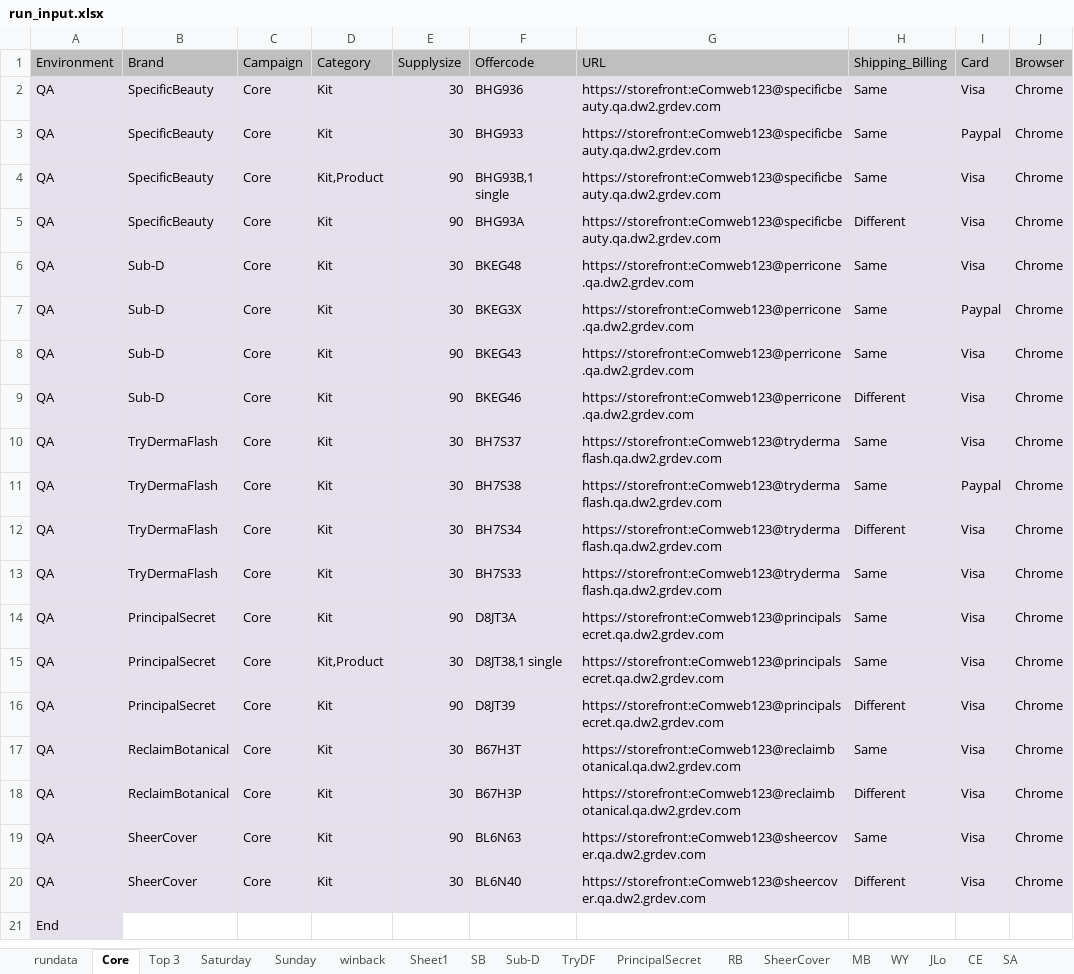
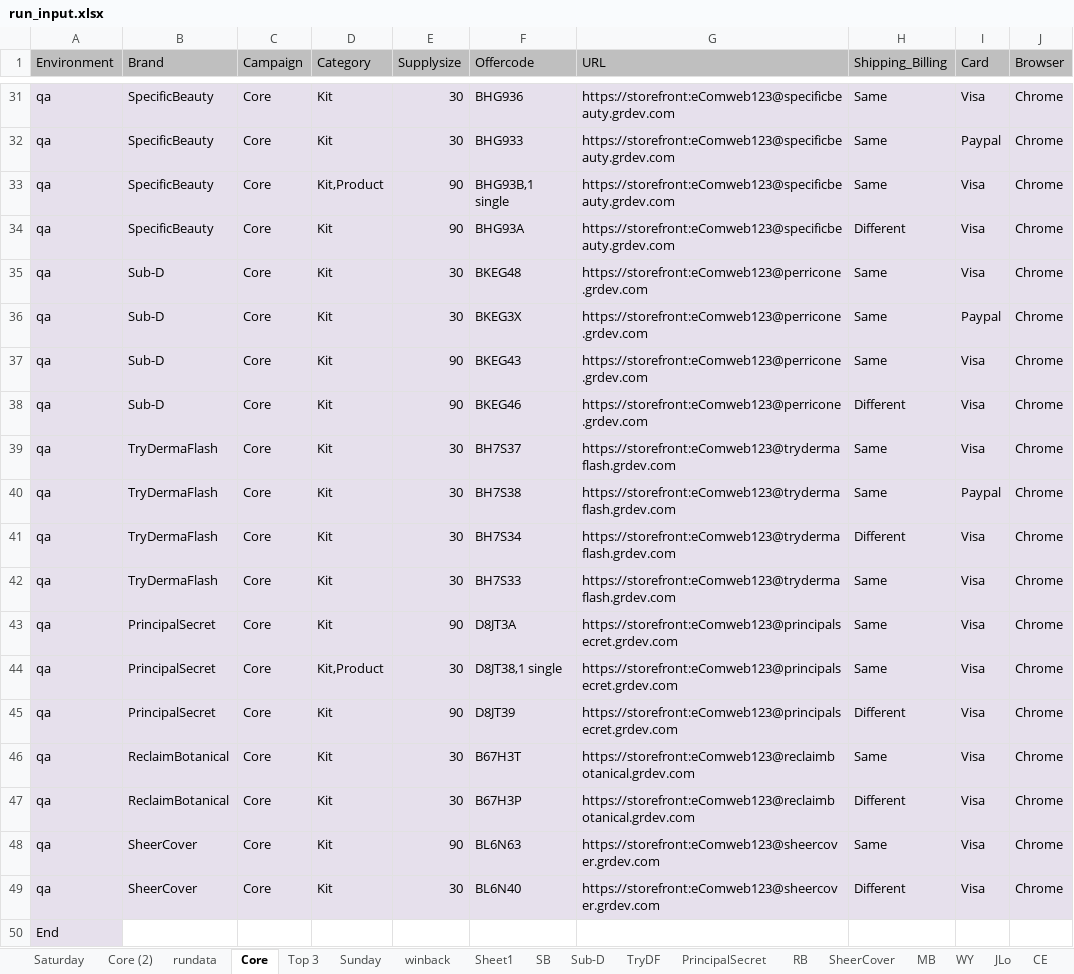
Before and after one commit to Bharathi28/gr, an Excel workbook: gr/Input_Output/BuyflowValidation/run_input.xlsx, sheet Core, drawn as a sheet; only a part is shown, gaps mark what is left out; values as stored, in another font and other column widths than the file's, no borders; addresses are those after the commit; the diff covers the shown part only; the diff names each change by its address in the sheet, - before the commit and + after, or states it on an @@ line.

```diff
--- a/gr/Input_Output/BuyflowValidation/run_input.xlsx (sheet Core)
+++ b/gr/Input_Output/BuyflowValidation/run_input.xlsx (sheet Core)
+sheet tab: Core (2)
@@ sheet tab order changed: Saturday | Core (2) | rundata | Core | Top 3 | Sunday | winback | Sheet1 | SB | Sub-D | TryDF | PrincipalSecret | RB | SheerCover | MB | WY | JLo | CE @@
-A31:A49 (Environment): QA
+A31:A49 (Environment): qa
-G31:G34 (URL): https://storefront:eComweb123@specificbeauty.qa.dw2.grdev.com
+G31:G34 (URL): https://storefront:eComweb123@specificbeauty.grdev.com
-G35:G38 (URL): https://storefront:eComweb123@perricone.qa.dw2.grdev.com
+G35:G38 (URL): https://storefront:eComweb123@perricone.grdev.com
-G39:G42 (URL): https://storefront:eComweb123@trydermaflash.qa.dw2.grdev.com
+G39:G42 (URL): https://storefront:eComweb123@trydermaflash.grdev.com
-G43:G45 (URL): https://storefront:eComweb123@principalsecret.qa.dw2.grdev.com
+G43:G45 (URL): https://storefront:eComweb123@principalsecret.grdev.com
-G46:G47 (URL): https://storefront:eComweb123@reclaimbotanical.qa.dw2.grdev.com
+G46:G47 (URL): https://storefront:eComweb123@reclaimbotanical.grdev.com
-G48:G49 (URL): https://storefront:eComweb123@sheercover.qa.dw2.grdev.com
+G48:G49 (URL): https://storefront:eComweb123@sheercover.grdev.com
```
Also changed, not shown: 29 added rows elsewhere in this sheet, sheet rundata, sheet Saturday, sheet Sub-D, other sheet tabs, gr/Input_Output/CartLanguagePriceValidation/cartlang_kittestdata.xlsx, gr/Input_Output/PixelValidation/pixel_testdata.xlsx.
